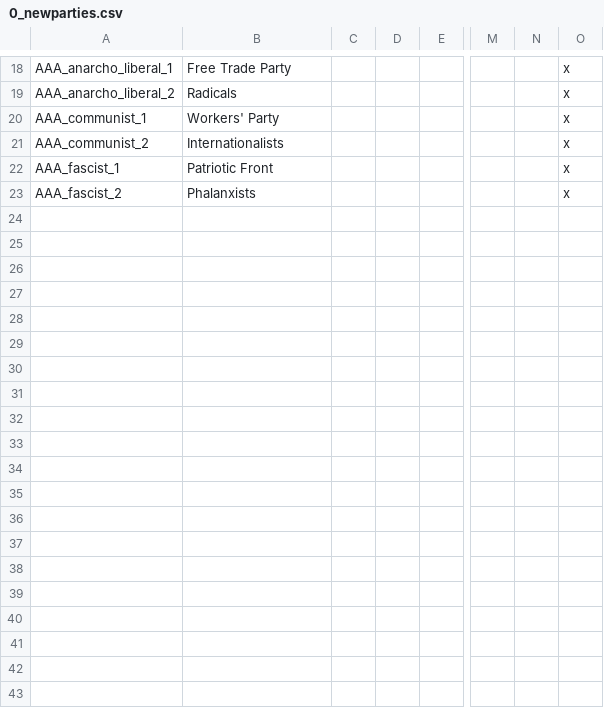
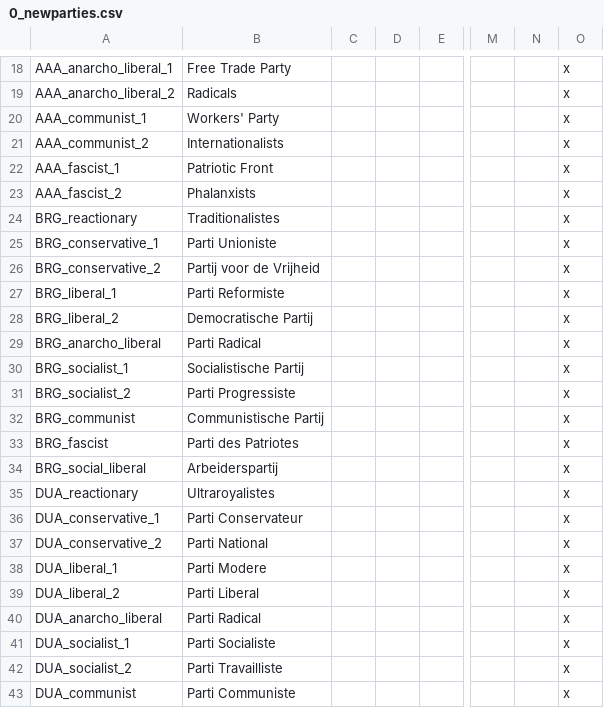
Before and after one commit to Pergame35/Divergences, a CSV file: Divergences of Darkness/Divergences of Darkness/localization/0_newparties.csv, drawn as a sheet; only a part is shown, gaps mark what is left out; rows hold the shown columns only; the diff covers the shown part only; the diff names each change by its address in the sheet, - before the commit and + after, or states it on an @@ line.

Commit message:
17/06 update
Dual-Monarchy finished (but subject to additions/fixes)
New-Zealand colonial nation
Scramble for Africa events added
Localizations for DUA/PLA/AMA parties

```diff
--- a/Divergences of Darkness/Divergences of Darkness/localization/0_newparties.csv
+++ b/Divergences of Darkness/Divergences of Darkness/localization/0_newparties.csv
+row 24: BRG_reactionary | Traditionalistes |  |  |  |  |  | x
+row 25: BRG_conservative_1 | Parti Unioniste |  |  |  |  |  | x
+row 26: BRG_conservative_2 | Partij voor de Vrijheid |  |  |  |  |  | x
+row 27: BRG_liberal_1 | Parti Reformiste |  |  |  |  |  | x
+row 28: BRG_liberal_2 | Democratische Partij |  |  |  |  |  | x
+row 29: BRG_anarcho_liberal | Parti Radical |  |  |  |  |  | x
+row 30: BRG_socialist_1 | Socialistische Partij |  |  |  |  |  | x
+row 31: BRG_socialist_2 | Parti Progressiste |  |  |  |  |  | x
+row 32: BRG_communist | Communistische Partij |  |  |  |  |  | x
+row 33: BRG_fascist | Parti des Patriotes |  |  |  |  |  | x
+row 34: BRG_social_liberal | Arbeiderspartij |  |  |  |  |  | x
+row 35: DUA_reactionary | Ultraroyalistes |  |  |  |  |  | x
+row 36: DUA_conservative_1 | Parti Conservateur |  |  |  |  |  | x
+row 37: DUA_conservative_2 | Parti National |  |  |  |  |  | x
+row 38: DUA_liberal_1 | Parti Modere |  |  |  |  |  | x
+row 39: DUA_liberal_2 | Parti Liberal |  |  |  |  |  | x
+row 40: DUA_anarcho_liberal | Parti Radical |  |  |  |  |  | x
+row 41: DUA_socialist_1 | Parti Socialiste |  |  |  |  |  | x
+row 42: DUA_socialist_2 | Parti Travailliste |  |  |  |  |  | x
+row 43: DUA_communist | Parti Communiste |  |  |  |  |  | x
```
Also changed, not shown: 13 added rows elsewhere in this file, Divergences of Darkness/Divergences of Darkness/localization/0_parties.csv, 26 other files.
